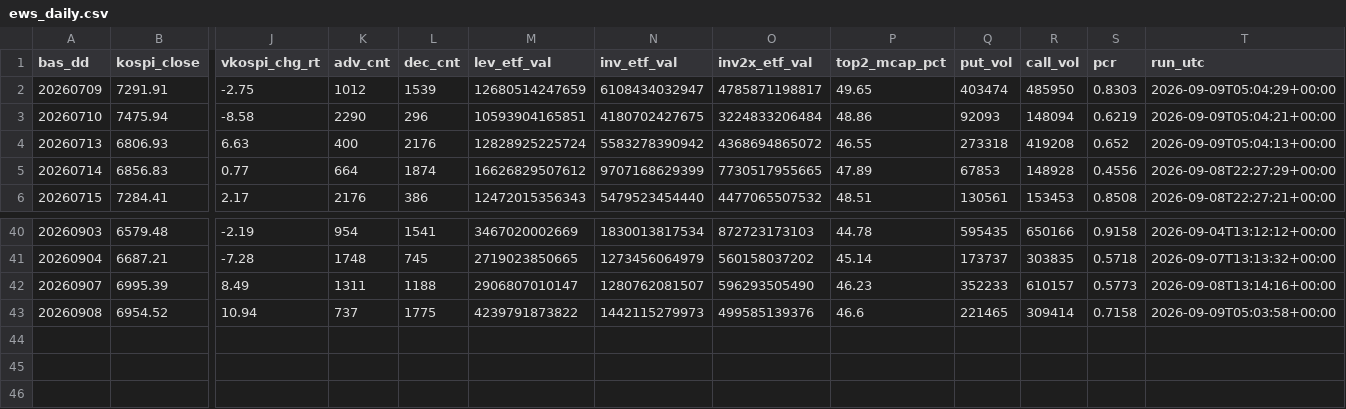
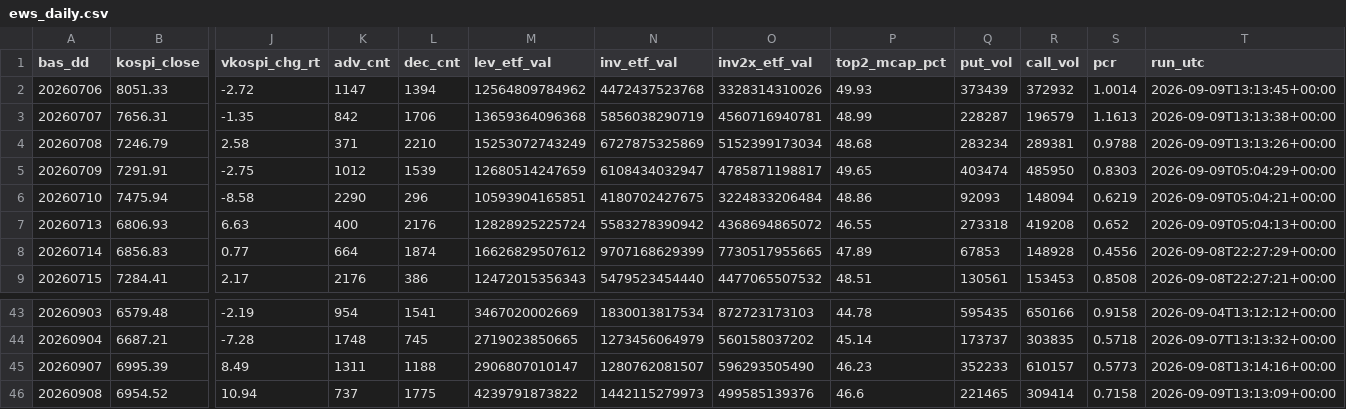
Before and after one commit to Leelll1/Screen, a CSV file: results/krx/ews_daily.csv, drawn as a sheet; only a part is shown, gaps mark what is left out; addresses are those after the commit; rows hold the shown columns only; the diff names each change by its address in the sheet, - before the commit and + after, or states it on an @@ line.

```diff
--- a/results/krx/ews_daily.csv
+++ b/results/krx/ews_daily.csv
+row 2: 20260706 | 8051.33 | -2.72 | 1147 | 1394 | 12564809784962 | 4472437523768 | 3328314310026 | 49.93 | 373439 | 372932 | 1.0014 | 2026-09-09T13:13:45+00:00
+row 3: 20260707 | 7656.31 | -1.35 | 842 | 1706 | 13659364096368 | 5856038290719 | 4560716940781 | 48.99 | 228287 | 196579 | 1.1613 | 2026-09-09T13:13:38+00:00
+row 4: 20260708 | 7246.79 | 2.58 | 371 | 2210 | 15253072743249 | 6727875325869 | 5152399173034 | 48.68 | 283234 | 289381 | 0.9788 | 2026-09-09T13:13:26+00:00
-T46 (run_utc): 2026-09-09T05:03:58+00:00
+T46 (run_utc): 2026-09-09T13:13:09+00:00
```
Also changed, not shown: results/_meta/source_health_202609.csv, results/fss/status.csv, 4 other files.
